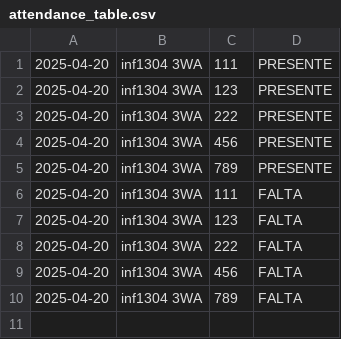
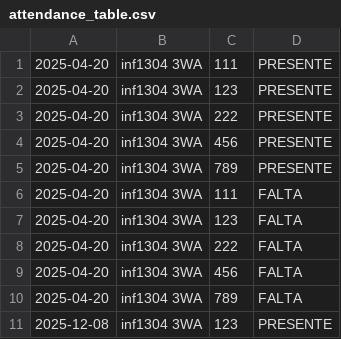
Before and after one commit to ricleta/SmartClassroom, a CSV file: data/attendance_table.csv, drawn as a sheet; the diff names each change by its address in the sheet, - before the commit and + after, or states it on an @@ line.

```diff
--- a/data/attendance_table.csv
+++ b/data/attendance_table.csv
+row 11: 2025-12-08 | inf1304 3WA | 123 | PRESENTE
```
Also changed, not shown: 13 other files.
